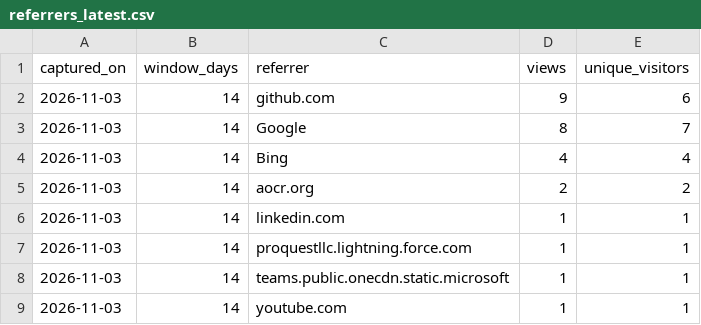
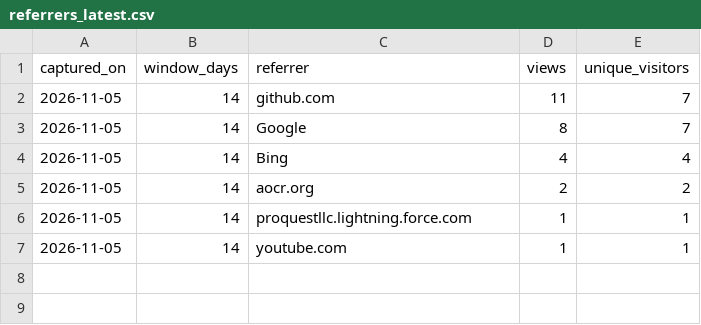
Before and after one commit to pelca-analytics/pelca-analytics.github.io, a CSV file: referrers_latest.csv, drawn as a sheet.

```diff
--- a/referrers_latest.csv
+++ b/referrers_latest.csv
@@ -1,9 +1,7 @@
 captured_on,window_days,referrer,views,unique_visitors
-2026-11-03,14,github.com,9,6
-2026-11-03,14,Google,8,7
-2026-11-03,14,Bing,4,4
-2026-11-03,14,aocr.org,2,2
-2026-11-03,14,linkedin.com,1,1
-2026-11-03,14,proquestllc.lightning.force.com,1,1
-2026-11-03,14,teams.public.onecdn.static.microsoft,1,1
-2026-11-03,14,youtube.com,1,1
+2026-11-05,14,github.com,11,7
+2026-11-05,14,Google,8,7
+2026-11-05,14,Bing,4,4
+2026-11-05,14,aocr.org,2,2
+2026-11-05,14,proquestllc.lightning.force.com,1,1
+2026-11-05,14,youtube.com,1,1
```
Also changed, not shown: paths_history.csv, referrers_history.csv, 13 other files.
